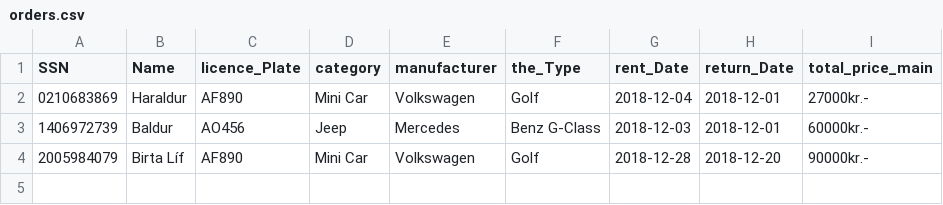
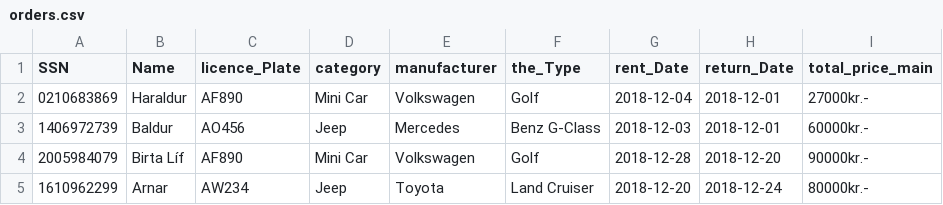
Before and after one commit to Birtab18/The_Car_Rental, a CSV file: data/orders.csv, drawn as a sheet.

```diff
--- a/data/orders.csv
+++ b/data/orders.csv
@@ -4 +4,2 @@ SSN,Name,licence_Plate,category,manufacturer,the_Type,rent_Date,return_Date,tota
 2005984079,Birta Líf,AF890,Mini Car,Volkswagen,Golf,2018-12-28,2018-12-20,90000kr.-
+1610962299,Arnar,AW234,Jeep,Toyota,Land Cruiser,2018-12-20,2018-12-24,80000kr.-
```
Also changed, not shown: data/cars.csv, 3 other files.
